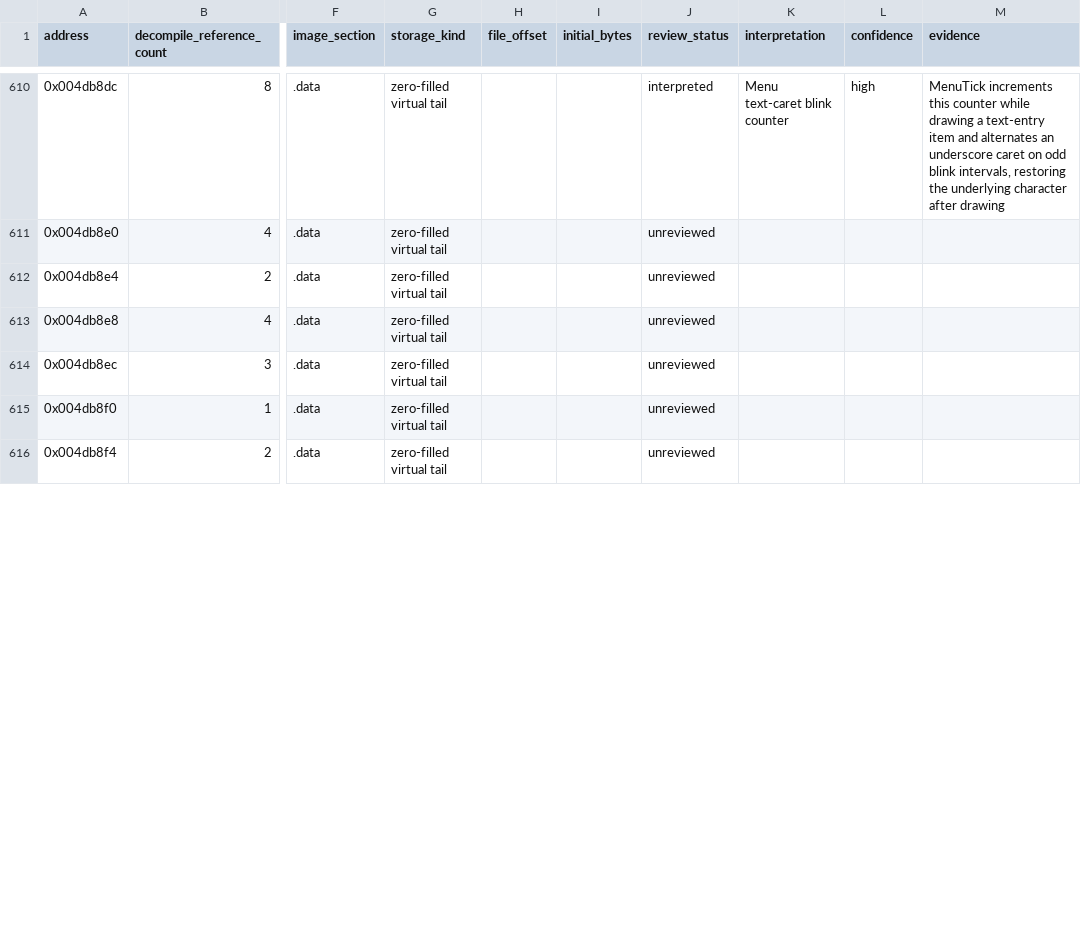
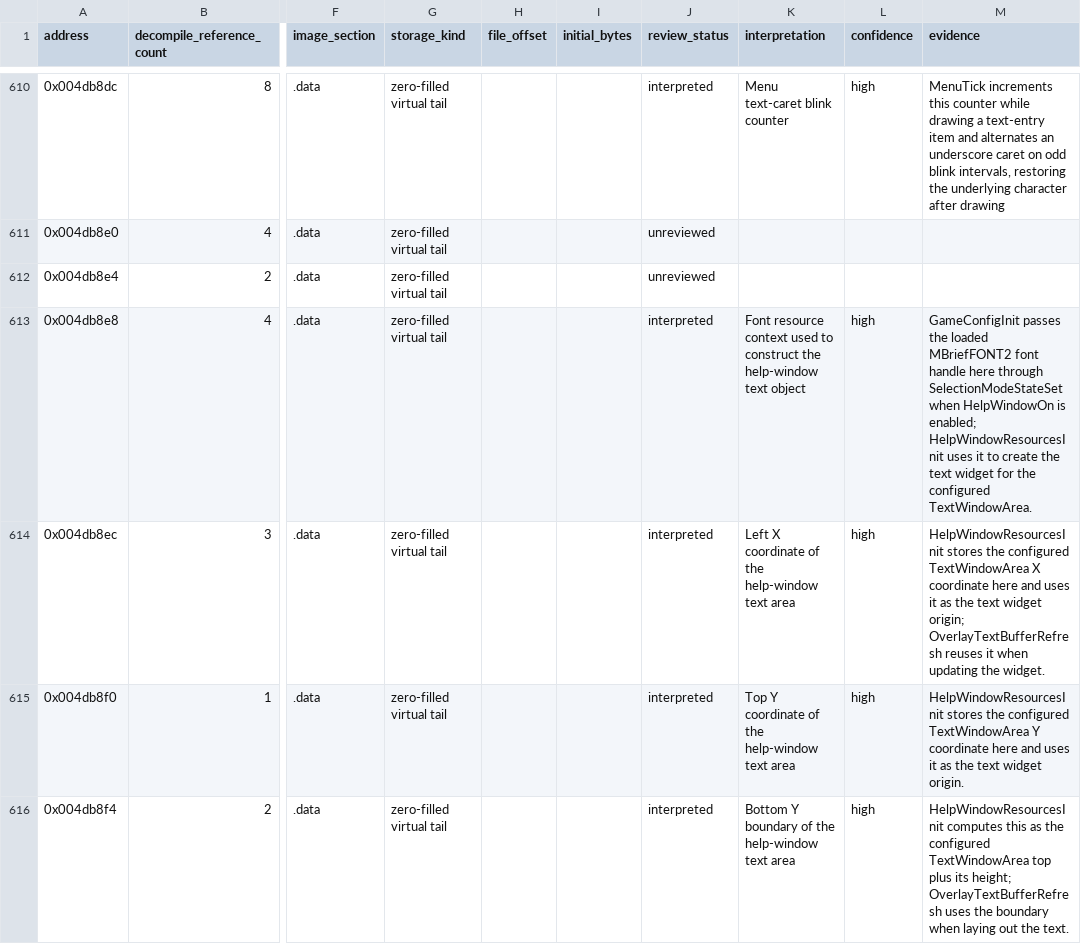
Before and after one commit to robbert229/lrr-portable, a CSV file: docs/dat/globals.csv, drawn as a sheet; only a part is shown, gaps mark what is left out; the diff covers the shown part only; the diff names each change by its address in the sheet, - before the commit and + after, or states it on an @@ line.

Commit message:
docs: map advisor and help window globals

```diff
--- a/docs/dat/globals.csv
+++ b/docs/dat/globals.csv
-J613:J616 (review_status): unreviewed
+J613:J616 (review_status): interpreted
-K613 (interpretation): (empty)
+K613 (interpretation): Font resource context used to construct the help-window text object
-L613:L616 (confidence): (empty)
+L613:L616 (confidence): high
-M613 (evidence): (empty)
+M613 (evidence): GameConfigInit passes the loaded MBriefFONT2 font handle here through SelectionModeStateSet when HelpWindowOn is enabled; HelpWindowResourcesInit uses it to create the text widget for the configured TextWindowArea.
-K614 (interpretation): (empty)
+K614 (interpretation): Left X coordinate of the help-window text area
-M614 (evidence): (empty)
+M614 (evidence): HelpWindowResourcesInit stores the configured TextWindowArea X coordinate here and uses it as the text widget origin; OverlayTextBufferRefresh reuses it when updating the widget.
-K615 (interpretation): (empty)
+K615 (interpretation): Top Y coordinate of the help-window text area
-M615 (evidence): (empty)
+M615 (evidence): HelpWindowResourcesInit stores the configured TextWindowArea Y coordinate here and uses it as the text widget origin.
-K616 (interpretation): (empty)
+K616 (interpretation): Bottom Y boundary of the help-window text area
-M616 (evidence): (empty)
+M616 (evidence): HelpWindowResourcesInit computes this as the configured TextWindowArea top plus its height; OverlayTextBufferRefresh uses the boundary when laying out the text.
```
Also changed, not shown: 48 edited cells elsewhere in this file, docs/dat/annotations.csv.
